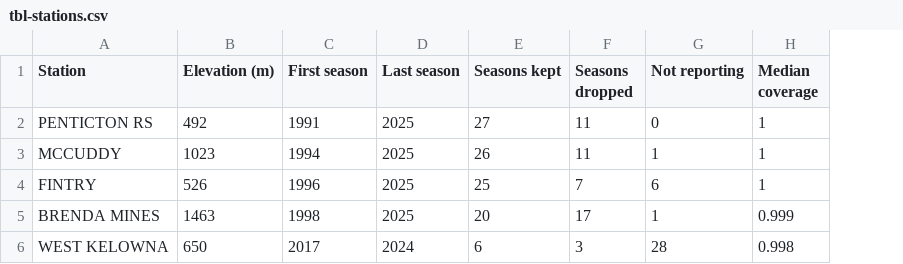
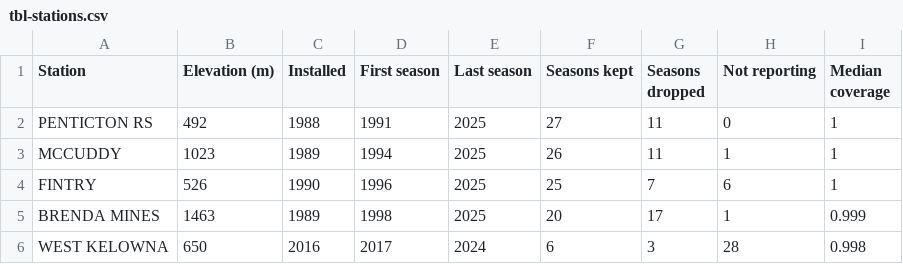
Before and after one commit to seamusrobertmurphy/forest-fire-index-trends, a CSV file: 03.outputs/tables/tbl-stations.csv, drawn as a sheet; the diff names each change by its address in the sheet, - before the commit and + after, or states it on an @@ line.

```diff
--- a/03.outputs/tables/tbl-stations.csv
+++ b/03.outputs/tables/tbl-stations.csv
+column C (Installed), rows 2-6: 1988 | 1989 | 1990 | 1989 | 2016
```
Also changed, not shown: 03.outputs/detectability.csv, 03.outputs/figures/captions.tsv, 28 other files.
